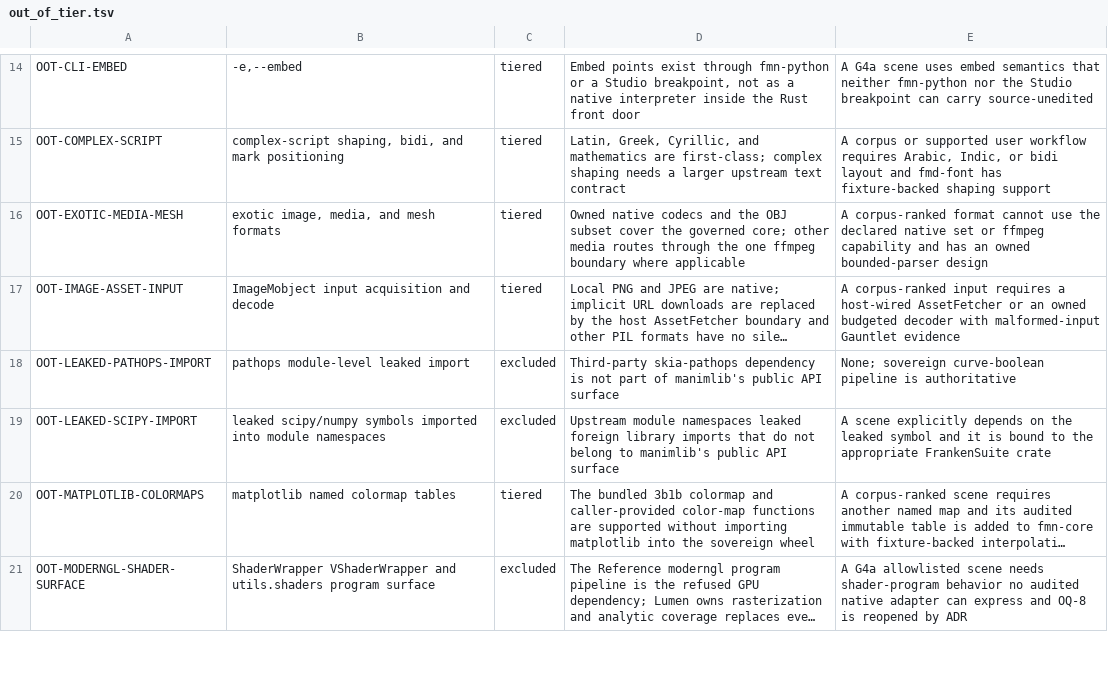
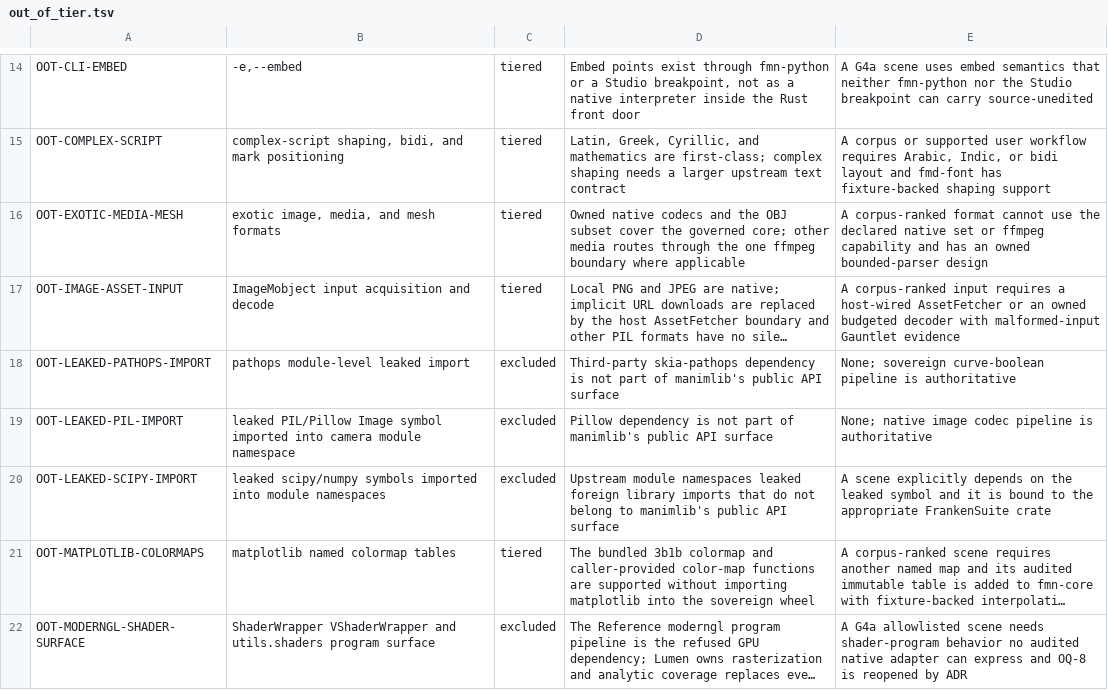
Before and after one commit to Dicklesworthstone/franken_manim, a TSV file: docs/api/out_of_tier.tsv, drawn as a sheet; only a part is shown, gaps mark what is left out; long unchanged cells end in …; the diff names each change by its address in the sheet, - before the commit and + after, or states it on an @@ line.

```diff
--- a/docs/api/out_of_tier.tsv
+++ b/docs/api/out_of_tier.tsv
+row 19: OOT-LEAKED-PIL-IMPORT | leaked PIL/Pillow Image symbol imported into camera module namespace | excluded | Pillow dependency is not part of manimlib's public API surface | None; native image codec pipeline is authoritative
```
Also changed, not shown: docs/api/ledger.tsv, 3 other files.
